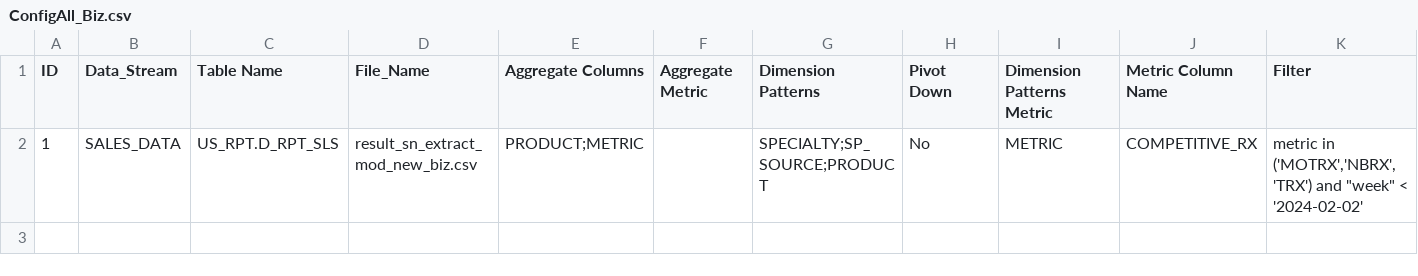
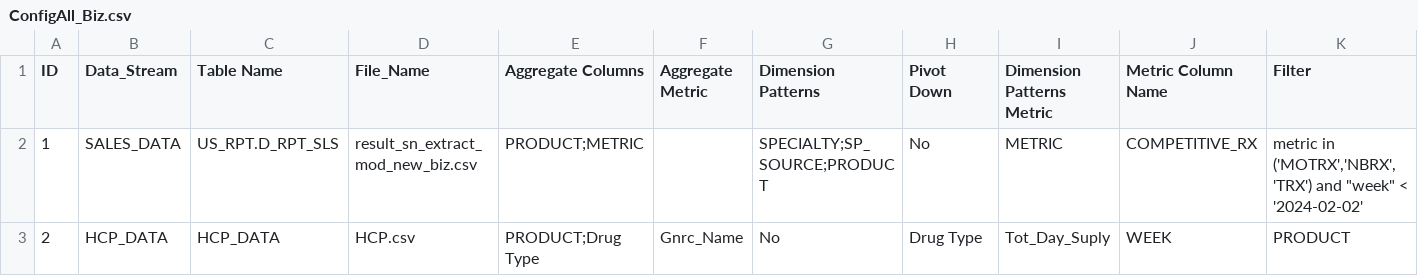
Before and after one commit to DebankitBiz/Bizinsights_Demo, a CSV file: ConfigAll_Biz.csv, drawn as a sheet; only a part is shown; rows hold the shown columns only; the diff names each change by its address in the sheet, - before the commit and + after, or states it on an @@ line.

```diff
--- a/ConfigAll_Biz.csv
+++ b/ConfigAll_Biz.csv
+row 3: 2 | HCP_DATA | HCP_DATA | HCP.csv | PRODUCT;Drug Type | Gnrc_Name | No | Drug Type | Tot_Day_Suply | WEEK | PRODUCT
```
